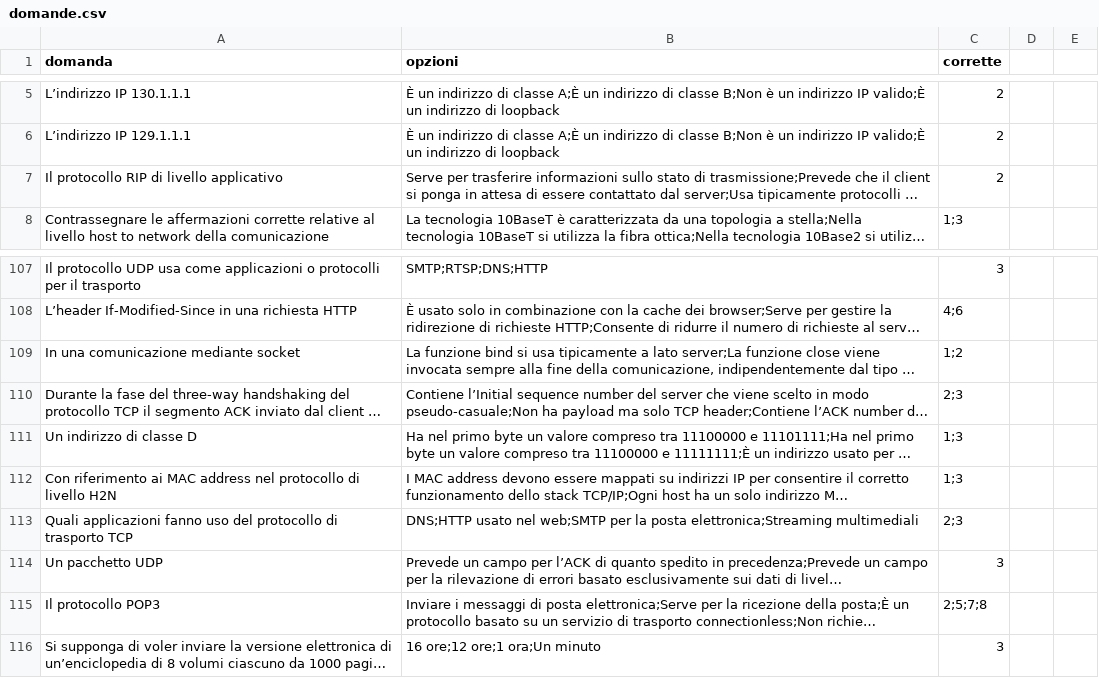
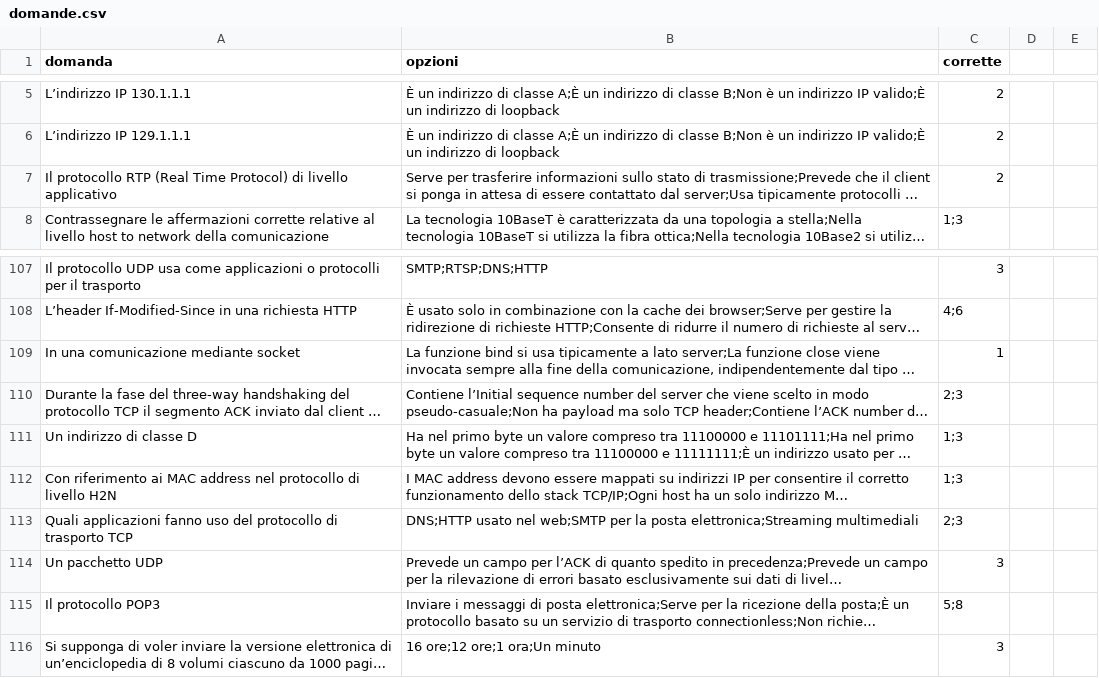
Before and after one commit to toteum/quiz-web, a CSV file: domande.csv, drawn as a sheet; only a part is shown, gaps mark what is left out; long unchanged cells end in …; the diff covers the shown part only; the diff names each change by its address in the sheet, - before the commit and + after, or states it on an @@ line.

```diff
--- a/domande.csv
+++ b/domande.csv
-A7 (domanda): Il protocollo RIP di livello…
+A7 (domanda): Il protocollo RTP (Real Time Protocol) di livello…
-C109 (corrette): 1;2
+C109 (corrette): 1
-C115 (corrette): 2;5;7;8
+C115 (corrette): 5;8
```
Also changed, not shown: 2 added rows and 11 edited cells elsewhere in this file.
